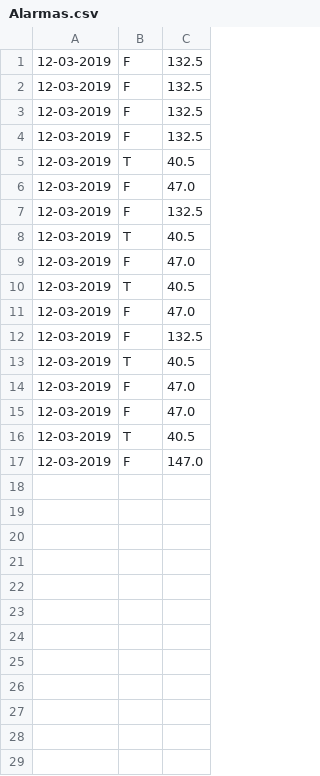
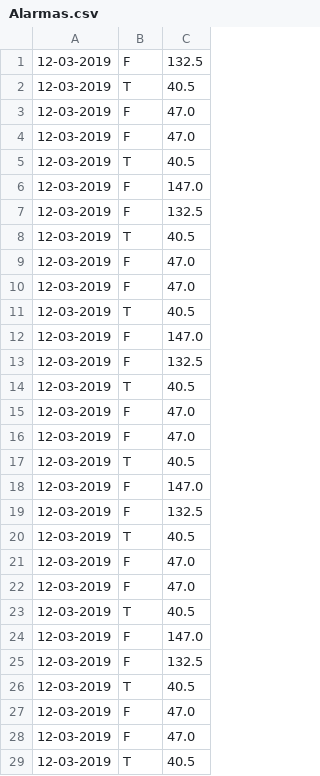
Before and after one commit to raquelvilas18/PruebasENSO, a CSV file: Enso-Pruebas/ficheros/1234567899/Alarmas.csv, drawn as a sheet; only a part is shown; the shorter side is filled out with more unchanged rows; the diff covers the shown part only.

```diff
--- a/Enso-Pruebas/ficheros/1234567899/Alarmas.csv
+++ b/Enso-Pruebas/ficheros/1234567899/Alarmas.csv
@@ -1,4 +1,7 @@
 12-03-2019;F;132.5
-12-03-2019;F;132.5
-12-03-2019;F;132.5
+12-03-2019;T;40.5
+12-03-2019;F;47.0
+12-03-2019;F;47.0
+12-03-2019;T;40.5
+12-03-2019;F;147.0
 12-03-2019;F;132.5
@@ -6,2 +9,5 @@
 12-03-2019;F;47.0
+12-03-2019;F;47.0
+12-03-2019;T;40.5
+12-03-2019;F;147.0
 12-03-2019;F;132.5
@@ -9,4 +15,5 @@
 12-03-2019;F;47.0
+12-03-2019;F;47.0
 12-03-2019;T;40.5
-12-03-2019;F;47.0
+12-03-2019;F;147.0
 12-03-2019;F;132.5
@@ -14 +21,9 @@
 12-03-2019;F;47.0
+12-03-2019;F;47.0
+12-03-2019;T;40.5
+12-03-2019;F;147.0
+12-03-2019;F;132.5
+12-03-2019;T;40.5
+12-03-2019;F;47.0
+12-03-2019;F;47.0
+12-03-2019;T;40.5
```
Also changed, not shown: 13 added rows elsewhere in this file, Enso-Pruebas/ficheros/281234567840/Alarmas.csv, 42 other files.
